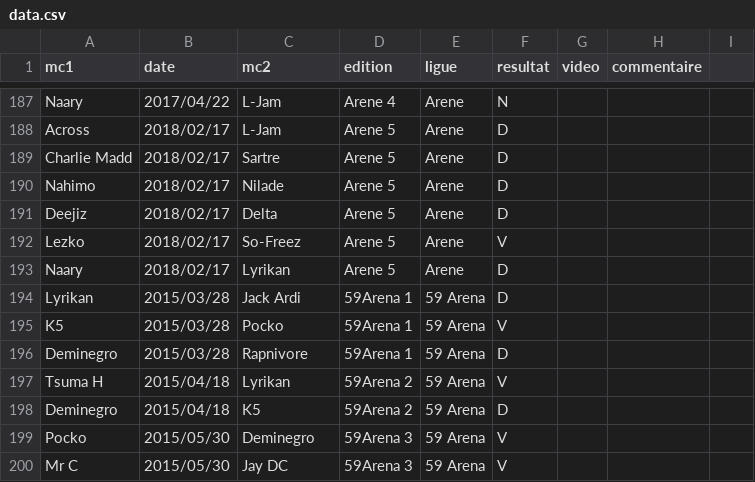
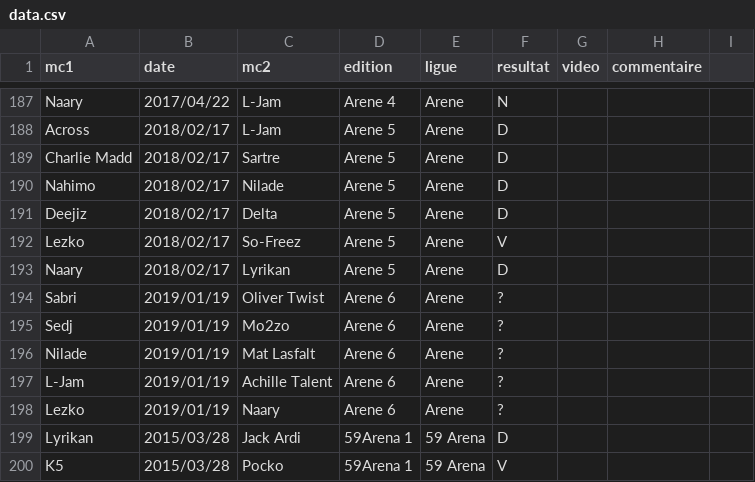
Before and after one commit to thibaultduponchelle/battlerec, a CSV file: data.csv, drawn as a sheet; only a part is shown, gaps mark what is left out; the shorter side is filled out with more unchanged rows; the diff names each change by its address in the sheet, - before the commit and + after, or states it on an @@ line.

Commit message:
Arene 6

```diff
--- a/data.csv
+++ b/data.csv
+row 194: Sabri | 2019/01/19 | Oliver Twist | Arene 6 | Arene | ?
+row 195: Sedj | 2019/01/19 | Mo2zo | Arene 6 | Arene | ?
+row 196: Nilade | 2019/01/19 | Mat Lasfalt | Arene 6 | Arene | ?
+row 197: L-Jam | 2019/01/19 | Achille Talent | Arene 6 | Arene | ?
+row 198: Lezko | 2019/01/19 | Naary | Arene 6 | Arene | ?
```
